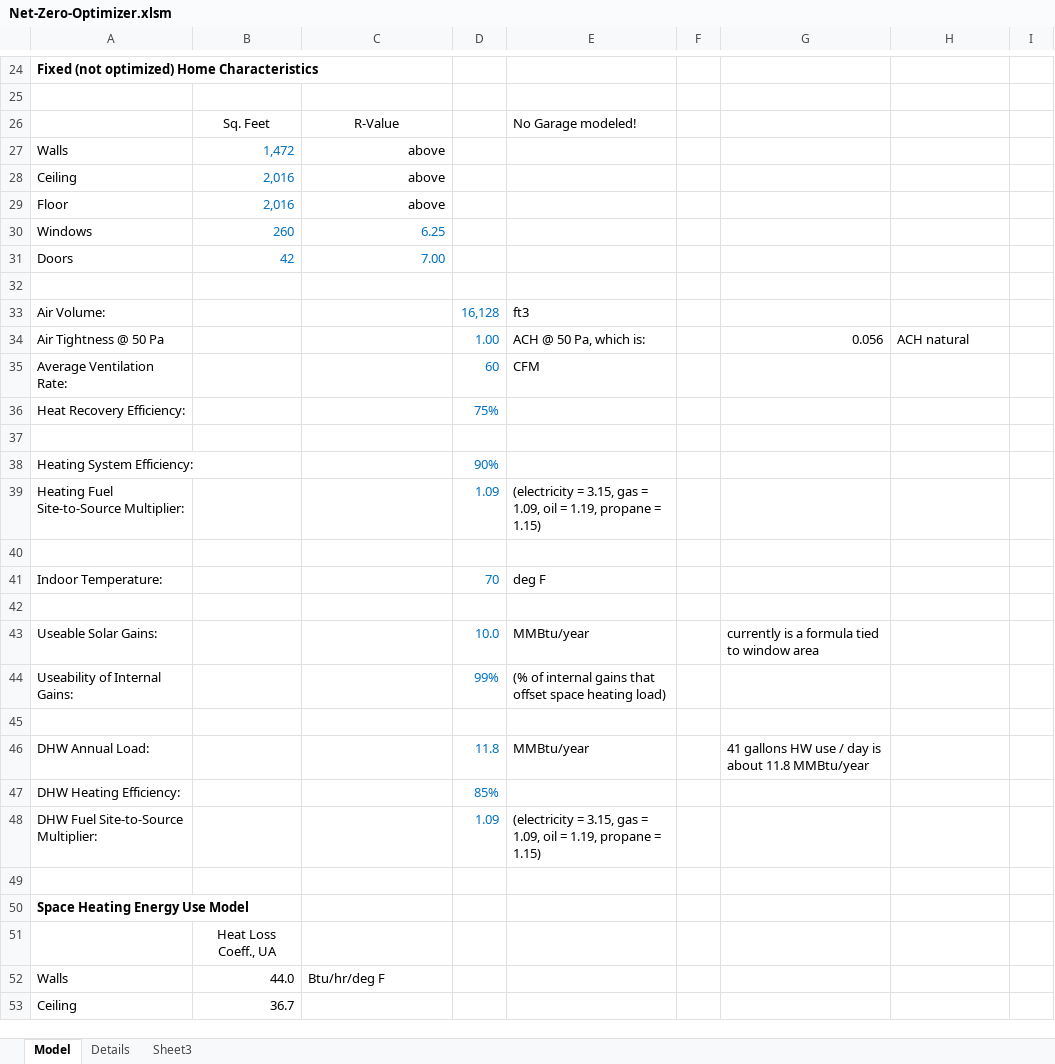
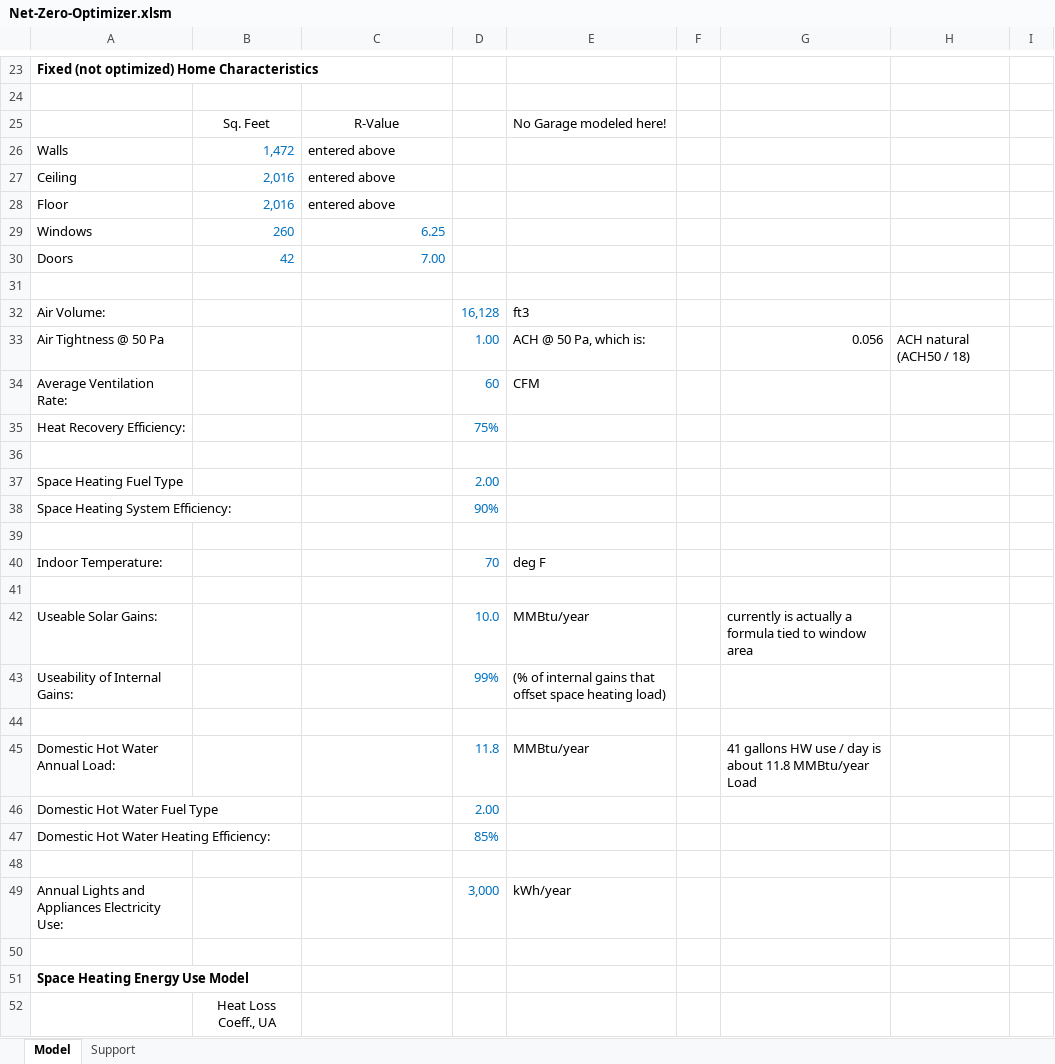
Before and after one commit to alanmitchell/NZE-optimizer, an Excel workbook: Net-Zero-Optimizer.xlsm, sheet Model, drawn as a sheet; only a part is shown, gaps mark what is left out; the shorter side is filled out with more unchanged rows; values as stored, in another font and other column widths than the file's, no borders; charts and pictures not drawn; removed rows and columns are numbered as before the commit, all else as after; the diff covers the shown part only; the diff names each change by its address in the sheet, - before the commit and + after, or states it on an @@ line.

Commit message:
Dropdowns for Fuel Type. Better Organization.

```diff
--- a/Net-Zero-Optimizer.xlsm (sheet Model)
+++ b/Net-Zero-Optimizer.xlsm (sheet Model)
-sheet tab: Details
+sheet tab: Support
-sheet tab: Sheet3
-E25: No Garage modeled!
+E25: No Garage modeled here!
-C26:C28: above
+C26:C28: entered above
-C26:C28 alignment: right
+C26:C28 alignment: left
-H33: ACH natural
+H33: ACH natural (ACH50 / 18)
+row 37: Space Heating Fuel Type |  |  | 2.00
-A38: Heating System Efficiency:
+A38: Space Heating System Efficiency:
-row 39: Heating Fuel Site-to-Source Multiplier: |  |  | 1.09 | (electricity = 3.15, gas = 1.09, oil = 1.19, propane = 1.15)
-G42: currently is a formula…
+G42: currently is actually a formula…
-A45: DHW Annual Load:
+A45: Domestic Hot Water Annual Load:
-G45: …11.8 MMBtu/year
+G45: …11.8 MMBtu/year Load
+row 46: Domestic Hot Water Fuel Type |  |  | 2.00
-A47: DHW Heating Efficiency:
+A47: Domestic Hot Water Heating Efficiency:
-row 48: DHW Fuel Site-to-Source Multiplier: |  |  | 1.09 | (electricity = 3.15, gas = 1.09, oil = 1.19, propane = 1.15)
+row 48: (empty)
+row 49: Annual Lights and Appliances Electricity Use: |  |  | 3,000 | kWh/year
```
Also changed, not shown: 2 added rows, 3 removed rows and 1 edited cell elsewhere in this sheet, sheet Support, formulas that keep their value, charts or pictures.
